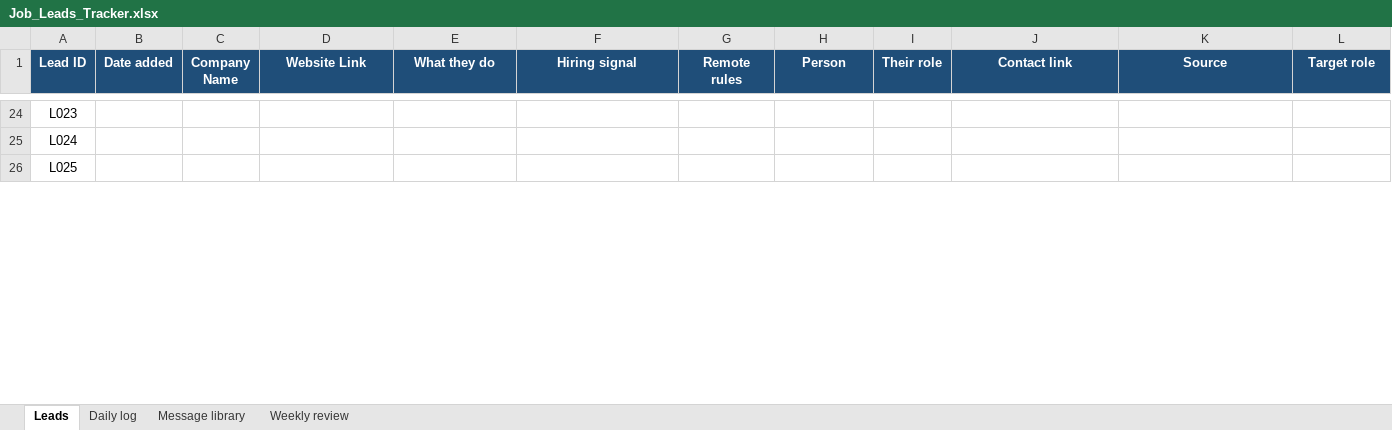
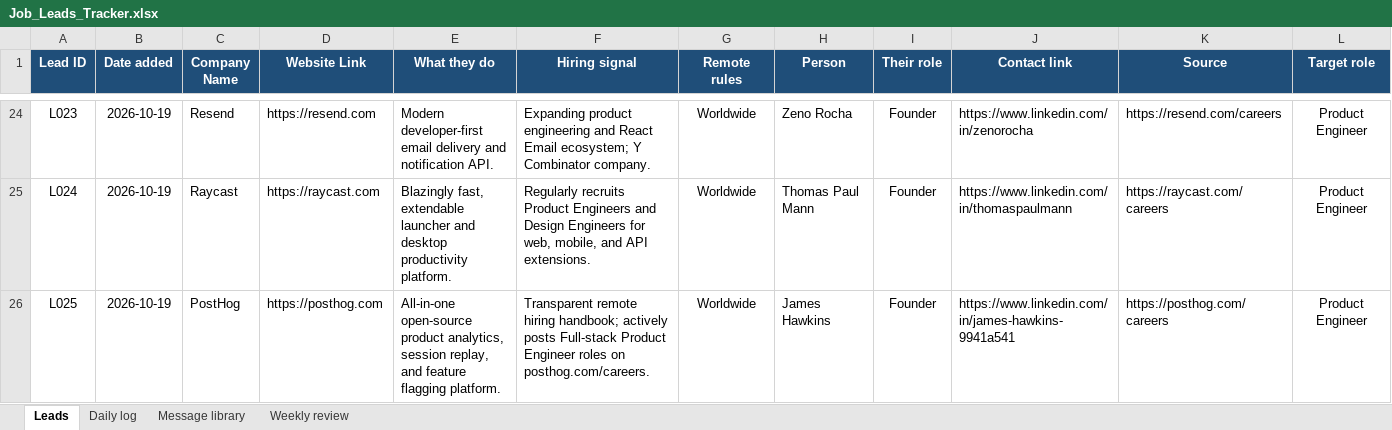
Before and after one commit to funmifal/final-task-funmilayo-faleye, an Excel workbook: tracker/Job_Leads_Tracker.xlsx, sheet Leads, drawn as a sheet; only a part is shown, gaps mark what is left out; values as stored, in another font and other column widths than the file's, no borders; the diff covers the shown part only; the diff names each change by its address in the sheet, - before the commit and + after, or states it on an @@ line.

Commit message:
feat(tracker): expand job leads tracker to 100 verified leads

```diff
--- a/tracker/Job_Leads_Tracker.xlsx (sheet Leads)
+++ b/tracker/Job_Leads_Tracker.xlsx (sheet Leads)
-B24:B26 (Date added): (empty)
+B24:B26 (Date added): 2026-10-19
-C24 (Company Name): (empty)
+C24 (Company Name): Resend
-D24 (Website Link): (empty)
+D24 (Website Link): https://resend.com
-E24 (What they do): (empty)
+E24 (What they do): Modern developer-first email delivery and notification API.
-F24 (Hiring signal): (empty)
+F24 (Hiring signal): Expanding product engineering and React Email ecosystem; Y Combinator company.
-G24:G26 (Remote rules): (empty)
+G24:G26 (Remote rules): Worldwide
-H24 (Person): (empty)
+H24 (Person): Zeno Rocha
-I24:I26 (Their role): (empty)
+I24:I26 (Their role): Founder
-J24 (Contact link): (empty)
+J24 (Contact link): https://www.linkedin.com/in/zenorocha
-K24 (Source): (empty)
+K24 (Source): https://resend.com/careers
-L24:L26 (Target role): (empty)
+L24:L26 (Target role): Product Engineer
-C25 (Company Name): (empty)
+C25 (Company Name): Raycast
-D25 (Website Link): (empty)
+D25 (Website Link): https://raycast.com
-E25 (What they do): (empty)
+E25 (What they do): Blazingly fast, extendable launcher and desktop productivity platform.
-F25 (Hiring signal): (empty)
+F25 (Hiring signal): Regularly recruits Product Engineers and Design Engineers for web, mobile, and API extensions.
-H25 (Person): (empty)
+H25 (Person): Thomas Paul Mann
-J25 (Contact link): (empty)
+J25 (Contact link): https://www.linkedin.com/in/thomaspaulmann
-K25 (Source): (empty)
+K25 (Source): https://raycast.com/careers
-C26 (Company Name): (empty)
+C26 (Company Name): PostHog
-D26 (Website Link): (empty)
+D26 (Website Link): https://posthog.com
-E26 (What they do): (empty)
+E26 (What they do): All-in-one open-source product analytics, session replay, and feature flagging platform.
-F26 (Hiring signal): (empty)
+F26 (Hiring signal): Transparent remote hiring handbook; actively posts Full-stack Product Engineer roles on posthog.com/careers.
-H26 (Person): (empty)
+H26 (Person): James Hawkins
-J26 (Contact link): (empty)
+J26 (Contact link): https://www.linkedin.com/in/james-hawkins-9941a541
-K26 (Source): (empty)
+K26 (Source): https://posthog.com/careers
```
Also changed, not shown: 1407 edited cells elsewhere in this sheet, sheet Daily log, 2 other files.
